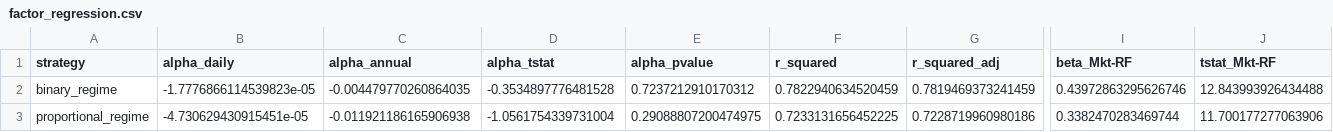
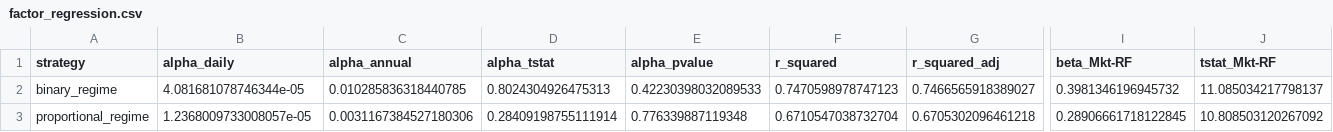
Before and after one commit to brianbanna/systematic-regime-trading, a CSV file: results/factor_regression.csv, drawn as a sheet; only a part is shown, gaps mark what is left out; the diff covers the shown part only; the diff names each change by its address in the sheet, - before the commit and + after, or states it on an @@ line.

```diff
--- a/results/factor_regression.csv
+++ b/results/factor_regression.csv
-B2 (alpha_daily): -1.7776866114539823e-05
+B2 (alpha_daily): 4.081681078746344e-05
-C2 (alpha_annual): -0.004479770260864035
+C2 (alpha_annual): 0.010285836318440785
-D2 (alpha_tstat): -0.3534897776481528
+D2 (alpha_tstat): 0.8024304926475313
-E2 (alpha_pvalue): 0.7237212910170312
+E2 (alpha_pvalue): 0.42230398032089533
-F2 (r_squared): 0.7822940634520459
+F2 (r_squared): 0.7470598978747123
-G2 (r_squared_adj): 0.7819469373241459
+G2 (r_squared_adj): 0.7466565918389027
-I2 (beta_Mkt-RF): 0.43972863295626746
+I2 (beta_Mkt-RF): 0.3981346196945732
-J2 (tstat_Mkt-RF): 12.843993926434488
+J2 (tstat_Mkt-RF): 11.085034217798137
-B3 (alpha_daily): -4.730629430915451e-05
+B3 (alpha_daily): 1.2368009733008057e-05
-C3 (alpha_annual): -0.011921186165906938
+C3 (alpha_annual): 0.0031167384527180306
-D3 (alpha_tstat): -1.0561754339731004
+D3 (alpha_tstat): 0.28409198755111914
-E3 (alpha_pvalue): 0.29088807200474975
+E3 (alpha_pvalue): 0.776339887119348
-F3 (r_squared): 0.7233131656452225
+F3 (r_squared): 0.6710547038732704
-G3 (r_squared_adj): 0.7228719960980186
+G3 (r_squared_adj): 0.6705302096461218
-I3 (beta_Mkt-RF): 0.3382470283469744
+I3 (beta_Mkt-RF): 0.28906661718122845
-J3 (tstat_Mkt-RF): 11.700177277063906
+J3 (tstat_Mkt-RF): 10.808503120267092
```
Also changed, not shown: 80 edited cells elsewhere in this file, results/cost_sensitivity.csv, results/crisis_performance.csv, 11 other files.
